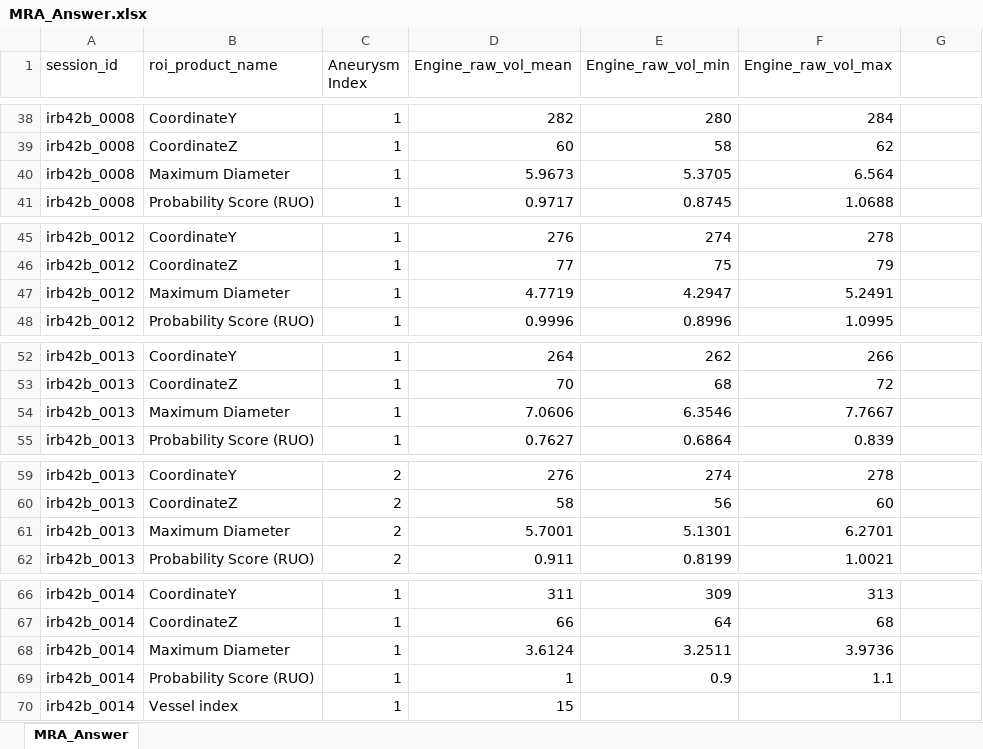
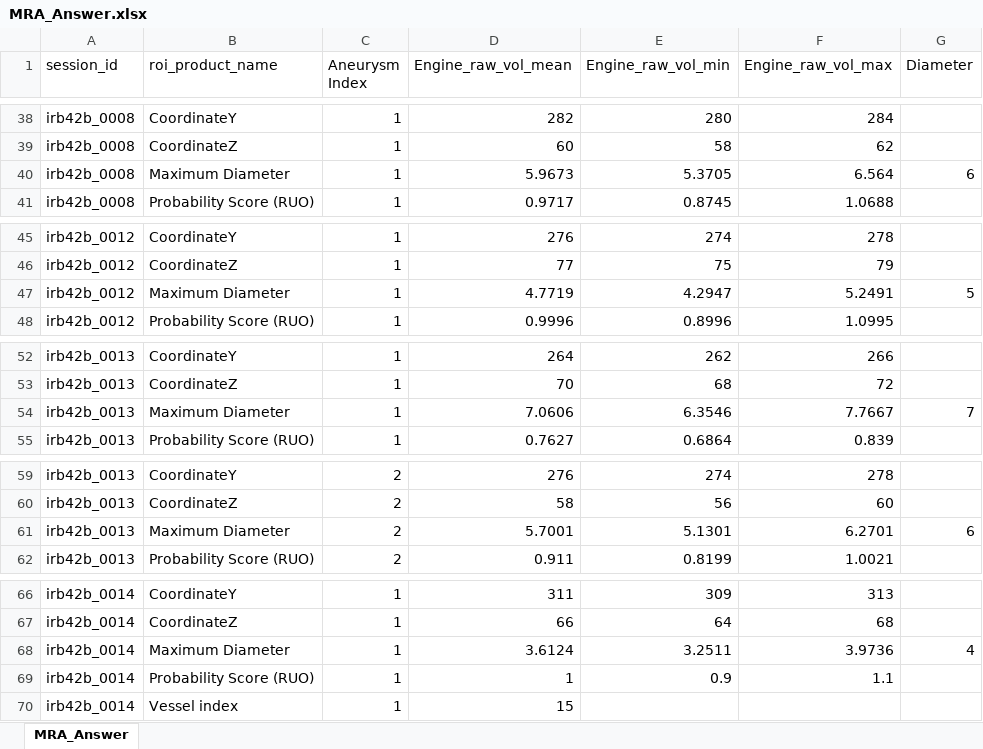
Before and after one commit to DoyeonKR/Data-Validation-Tool, an Excel workbook: MRA/MRA_Answer.xlsx, sheet MRA_Answer, drawn as a sheet; only a part is shown, gaps mark what is left out; values as stored, in another font and other column widths than the file's, no borders; the diff covers the shown part only; the diff names each change by its address in the sheet, - before the commit and + after, or states it on an @@ line.

```diff
--- a/MRA/MRA_Answer.xlsx (sheet MRA_Answer)
+++ b/MRA/MRA_Answer.xlsx (sheet MRA_Answer)
-G1: (empty)
+G1: Diameter
-G40 (Diameter): (empty)
+G40 (Diameter): 6
-G47 (Diameter): (empty)
+G47 (Diameter): 5
-G54 (Diameter): (empty)
+G54 (Diameter): 7
-G61 (Diameter): (empty)
+G61 (Diameter): 6
-G68 (Diameter): (empty)
+G68 (Diameter): 4
```
Also changed, not shown: 337 edited cells elsewhere in this sheet, MRA/MRA_Validation.xlsx, MRA_Validation.xlsx, 4 other files.
